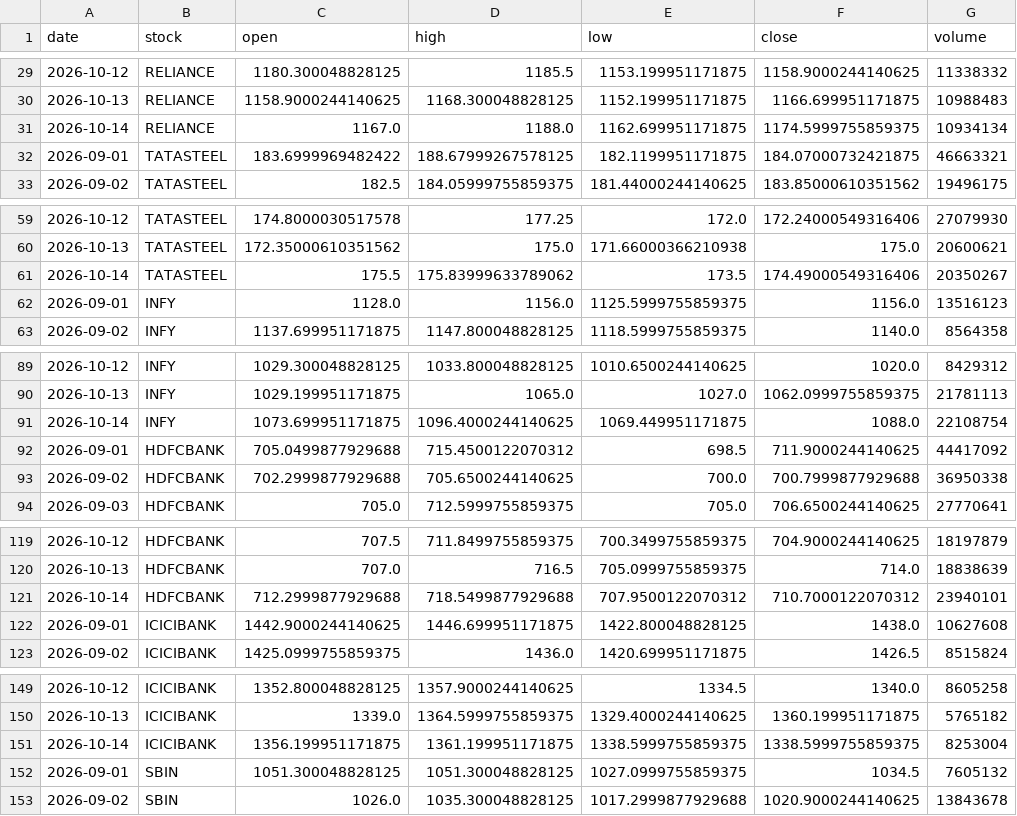
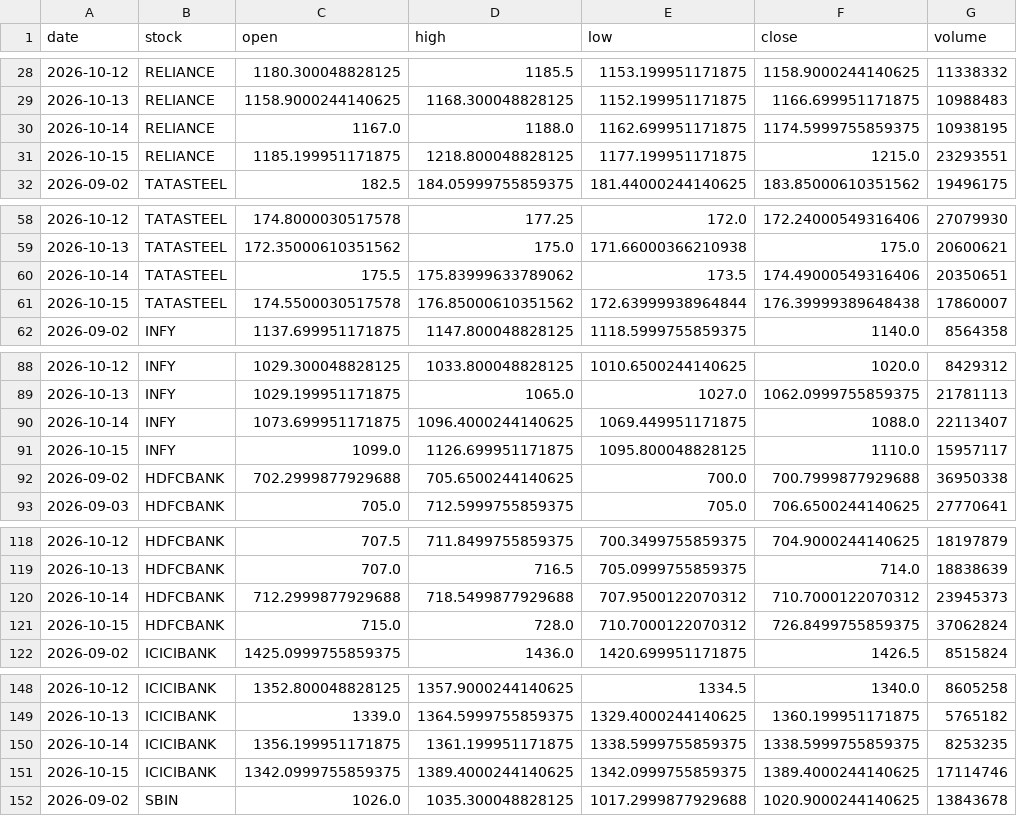
Before and after one commit to Aarthy-26/investment-analysis-website, a CSV file: data/daily_prices.csv, drawn as a sheet; only a part is shown, gaps mark what is left out; the diff covers the shown part only.

```diff
--- a/data/daily_prices.csv
+++ b/data/daily_prices.csv
@@ -30,4 +29,4 @@ date,stock,open,high,low,close,volume
 2026-10-13,RELIANCE,1158.9000244140625,1168.300048828125,1152.199951171875,1166.699951171875,10988483
-2026-10-14,RELIANCE,1167.0,1188.0,1162.699951171875,1174.5999755859375,10934134
-2026-09-01,TATASTEEL,183.6999969482422,188.67999267578125,182.1199951171875,184.07000732421875,46663321
+2026-10-14,RELIANCE,1167.0,1188.0,1162.699951171875,1174.5999755859375,10938195
+2026-10-15,RELIANCE,1185.199951171875,1218.800048828125,1177.199951171875,1215.0,23293551
 2026-09-02,TATASTEEL,182.5,184.05999755859375,181.44000244140625,183.85000610351562,19496175
@@ -60,4 +59,4 @@ date,stock,open,high,low,close,volume
 2026-10-13,TATASTEEL,172.35000610351562,175.0,171.66000366210938,175.0,20600621
-2026-10-14,TATASTEEL,175.5,175.83999633789062,173.5,174.49000549316406,20350267
-2026-09-01,INFY,1128.0,1156.0,1125.5999755859375,1156.0,13516123
+2026-10-14,TATASTEEL,175.5,175.83999633789062,173.5,174.49000549316406,20350651
+2026-10-15,TATASTEEL,174.5500030517578,176.85000610351562,172.63999938964844,176.39999389648438,17860007
 2026-09-02,INFY,1137.699951171875,1147.800048828125,1118.5999755859375,1140.0,8564358
@@ -90,4 +89,4 @@ date,stock,open,high,low,close,volume
 2026-10-13,INFY,1029.199951171875,1065.0,1027.0,1062.0999755859375,21781113
-2026-10-14,INFY,1073.699951171875,1096.4000244140625,1069.449951171875,1088.0,22108754
-2026-09-01,HDFCBANK,705.0499877929688,715.4500122070312,698.5,711.9000244140625,44417092
+2026-10-14,INFY,1073.699951171875,1096.4000244140625,1069.449951171875,1088.0,22113407
+2026-10-15,INFY,1099.0,1126.699951171875,1095.800048828125,1110.0,15957117
 2026-09-02,HDFCBANK,702.2999877929688,705.6500244140625,700.0,700.7999877929688,36950338
@@ -120,4 +119,4 @@ date,stock,open,high,low,close,volume
 2026-10-13,HDFCBANK,707.0,716.5,705.0999755859375,714.0,18838639
-2026-10-14,HDFCBANK,712.2999877929688,718.5499877929688,707.9500122070312,710.7000122070312,23940101
-2026-09-01,ICICIBANK,1442.9000244140625,1446.699951171875,1422.800048828125,1438.0,10627608
+2026-10-14,HDFCBANK,712.2999877929688,718.5499877929688,707.9500122070312,710.7000122070312,23945373
+2026-10-15,HDFCBANK,715.0,728.0,710.7000122070312,726.8499755859375,37062824
 2026-09-02,ICICIBANK,1425.0999755859375,1436.0,1420.699951171875,1426.5,8515824
@@ -150,4 +149,4 @@ date,stock,open,high,low,close,volume
 2026-10-13,ICICIBANK,1339.0,1364.5999755859375,1329.4000244140625,1360.199951171875,5765182
-2026-10-14,ICICIBANK,1356.199951171875,1361.199951171875,1338.5999755859375,1338.5999755859375,8253004
-2026-09-01,SBIN,1051.300048828125,1051.300048828125,1027.0999755859375,1034.5,7605132
+2026-10-14,ICICIBANK,1356.199951171875,1361.199951171875,1338.5999755859375,1338.5999755859375,8253235
+2026-10-15,ICICIBANK,1342.0999755859375,1389.4000244140625,1342.0999755859375,1389.4000244140625,17114746
 2026-09-02,SBIN,1026.0,1035.300048828125,1017.2999877929688,1020.9000244140625,13843678
```
Also changed, not shown: 3 added rows, 3 removed rows and 3 edited cells elsewhere in this file.
